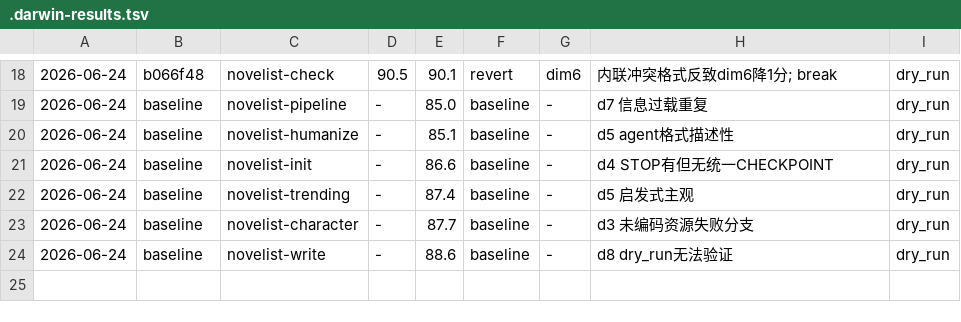
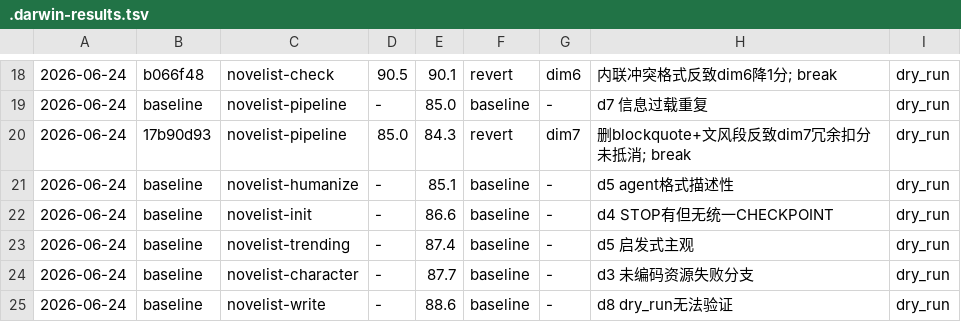
Before and after one commit to lazygophers/ccplugin, a TSV file: plugins/tools/novelist/skills/.darwin-results.tsv, drawn as a sheet; only a part is shown, gaps mark what is left out.

Commit message:
darwin: novelist-pipeline r1 revert(84.3<85.0) + tsv update

```diff
--- a/plugins/tools/novelist/skills/.darwin-results.tsv
+++ b/plugins/tools/novelist/skills/.darwin-results.tsv
@@ -19,2 +19,3 @@
 2026-06-24	baseline	novelist-pipeline	-	85.0	baseline	-	d7 信息过载重复	dry_run
+2026-06-24	17b90d93	novelist-pipeline	85.0	84.3	revert	dim7	删blockquote+文风段反致dim7冗余扣分未抵消; break	dry_run
 2026-06-24	baseline	novelist-humanize	-	85.1	baseline	-	d5 agent格式描述性	dry_run
```
